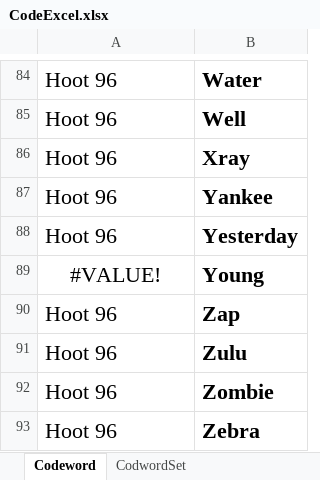
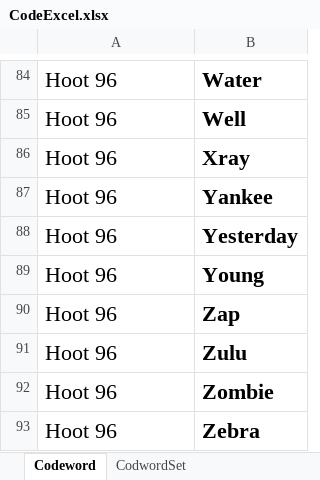
Before and after one commit to ujjwalkumar1212/Project-Charter-Group-D, an Excel workbook: Script/data/CodeExcel.xlsx, sheet Codeword, drawn as a sheet; only a part is shown, gaps mark what is left out; values as stored, in another font and other column widths than the file's, no borders; the diff names each change by its address in the sheet, - before the commit and + after, or states it on an @@ line.

```diff
--- a/Script/data/CodeExcel.xlsx (sheet Codeword)
+++ b/Script/data/CodeExcel.xlsx (sheet Codeword)
-A89: #VALUE!
+A89: Hoot 96
-A89 alignment: center
+A89 alignment: left
```
Also changed, not shown: 1 other file.
